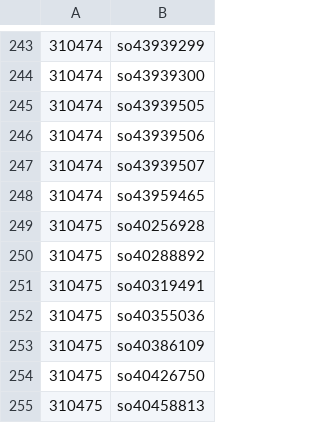
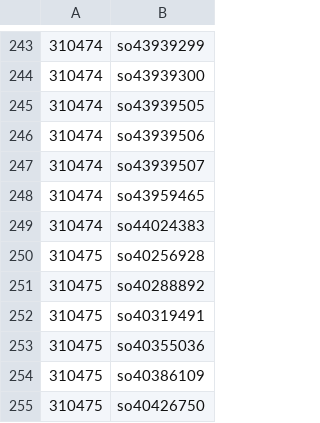
Before and after one commit to rinsuki/danime-niconico-data, a CSV file: csv/series_contents/2000031.csv, drawn as a sheet; only a part is shown, gaps mark what is left out; the shorter side is filled out with more unchanged rows.

```diff
--- a/csv/series_contents/2000031.csv
+++ b/csv/series_contents/2000031.csv
@@ -248,2 +248,3 @@
 310474,so43959465
+310474,so44024383
 310475,so40256928
```
Also changed, not shown: csv/series/1.csv, csv/series_contents/2000040.csv, 7 other files.
